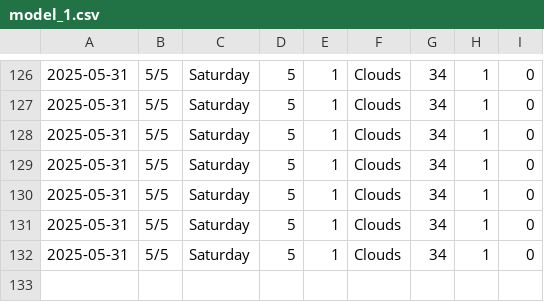
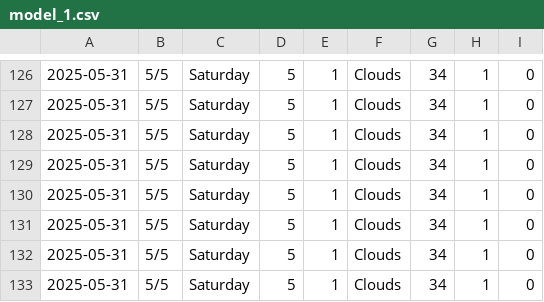
Before and after one commit to Kuwado/Do_An, a CSV file: backend/data/model_1.csv, drawn as a sheet; only a part is shown, gaps mark what is left out.

```diff
--- a/backend/data/model_1.csv
+++ b/backend/data/model_1.csv
@@ -132 +132,2 @@
 2025-05-31,5/5,Saturday,5,1,Clouds,34,1,0
+2025-05-31,5/5,Saturday,5,1,Clouds,34,1,0
```
Also changed, not shown: backend/data/model_2.csv, 12 other files.
